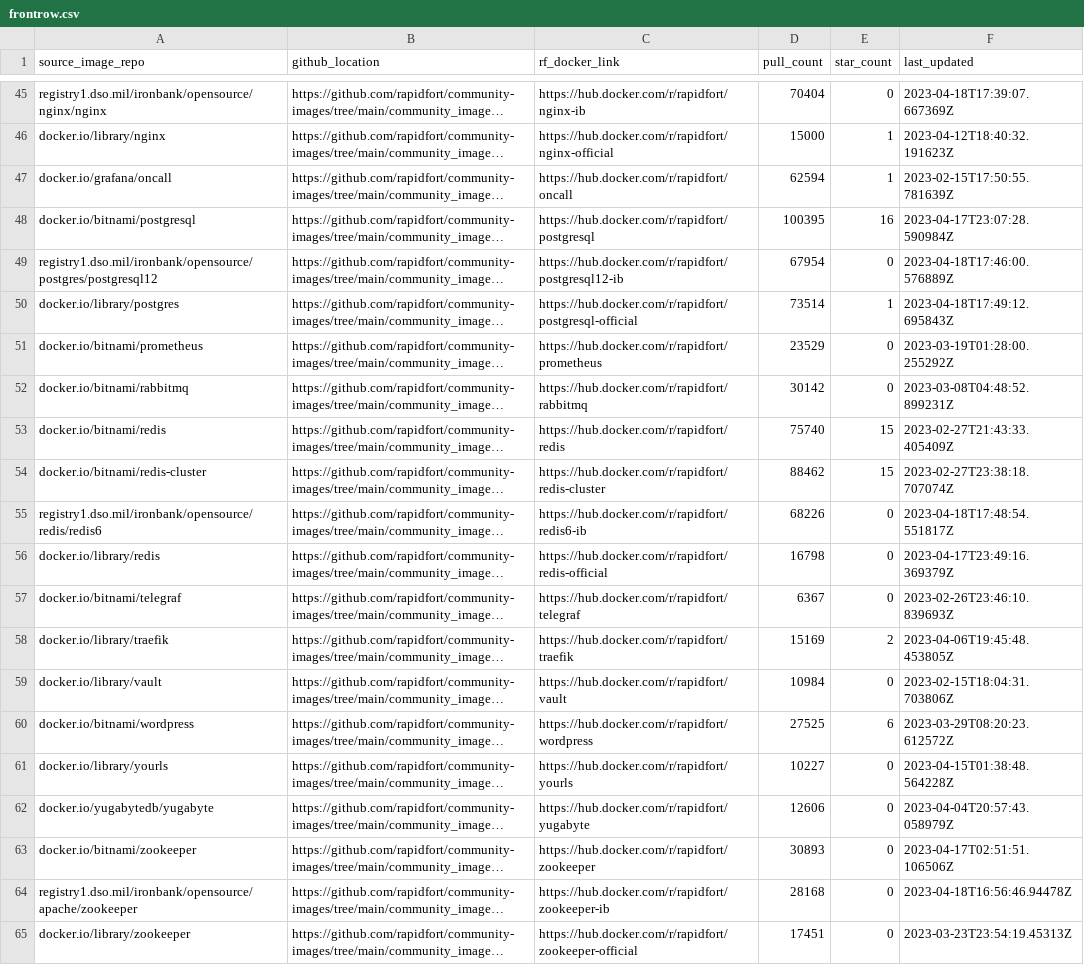
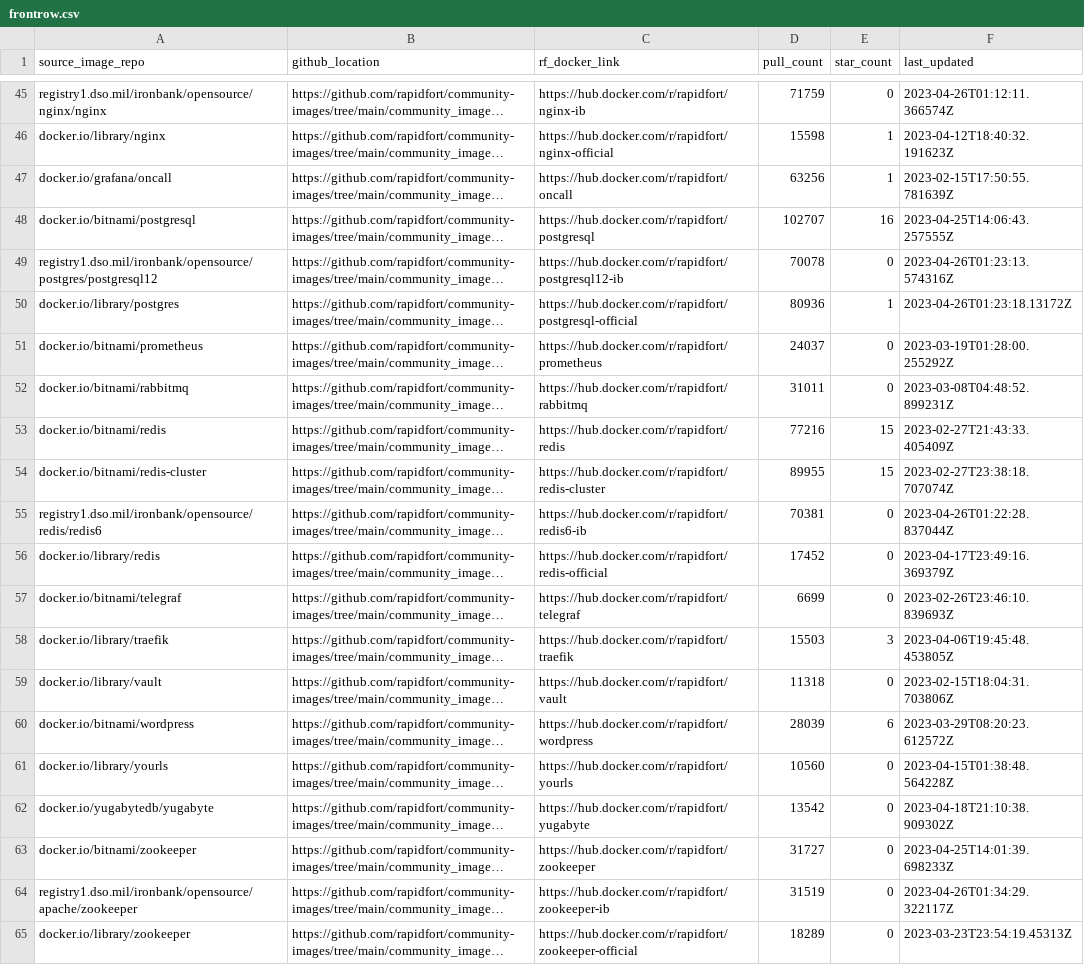
Before and after one commit to mridul549/community-images, a CSV file: frontrow.csv, drawn as a sheet; only a part is shown, gaps mark what is left out; long unchanged cells end in …; the diff covers the shown part only; the diff names each change by its address in the sheet, - before the commit and + after, or states it on an @@ line.

```diff
--- a/frontrow.csv
+++ b/frontrow.csv
-D45 (pull_count): 70404
+D45 (pull_count): 71759
-F45 (last_updated): 2023-04-18T17:39:07.667369Z
+F45 (last_updated): 2023-04-26T01:12:11.366574Z
-D46 (pull_count): 15000
+D46 (pull_count): 15598
-D47 (pull_count): 62594
+D47 (pull_count): 63256
-D48 (pull_count): 100395
+D48 (pull_count): 102707
-F48 (last_updated): 2023-04-17T23:07:28.590984Z
+F48 (last_updated): 2023-04-25T14:06:43.257555Z
-D49 (pull_count): 67954
+D49 (pull_count): 70078
-F49 (last_updated): 2023-04-18T17:46:00.576889Z
+F49 (last_updated): 2023-04-26T01:23:13.574316Z
-D50 (pull_count): 73514
+D50 (pull_count): 80936
-F50 (last_updated): 2023-04-18T17:49:12.695843Z
+F50 (last_updated): 2023-04-26T01:23:18.13172Z
-D51 (pull_count): 23529
+D51 (pull_count): 24037
-D52 (pull_count): 30142
+D52 (pull_count): 31011
-D53 (pull_count): 75740
+D53 (pull_count): 77216
-D54 (pull_count): 88462
+D54 (pull_count): 89955
-D55 (pull_count): 68226
+D55 (pull_count): 70381
-F55 (last_updated): 2023-04-18T17:48:54.551817Z
+F55 (last_updated): 2023-04-26T01:22:28.837044Z
-D56 (pull_count): 16798
+D56 (pull_count): 17452
-D57 (pull_count): 6367
+D57 (pull_count): 6699
-D58 (pull_count): 15169
+D58 (pull_count): 15503
-E58 (star_count): 2
+E58 (star_count): 3
-D59 (pull_count): 10984
+D59 (pull_count): 11318
-D60 (pull_count): 27525
+D60 (pull_count): 28039
-D61 (pull_count): 10227
+D61 (pull_count): 10560
-D62 (pull_count): 12606
+D62 (pull_count): 13542
-F62 (last_updated): 2023-04-04T20:57:43.058979Z
+F62 (last_updated): 2023-04-18T21:10:38.909302Z
-D63 (pull_count): 30893
+D63 (pull_count): 31727
-F63 (last_updated): 2023-04-17T02:51:51.106506Z
+F63 (last_updated): 2023-04-25T14:01:39.698233Z
-D64 (pull_count): 28168
+D64 (pull_count): 31519
-F64 (last_updated): 2023-04-18T16:56:46.94478Z
+F64 (last_updated): 2023-04-26T01:34:29.322117Z
-D65 (pull_count): 17451
+D65 (pull_count): 18289
```
Also changed, not shown: 64 edited cells elsewhere in this file, 10 other files.
